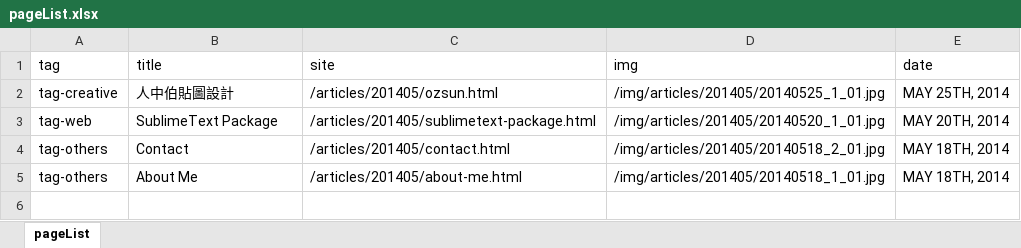
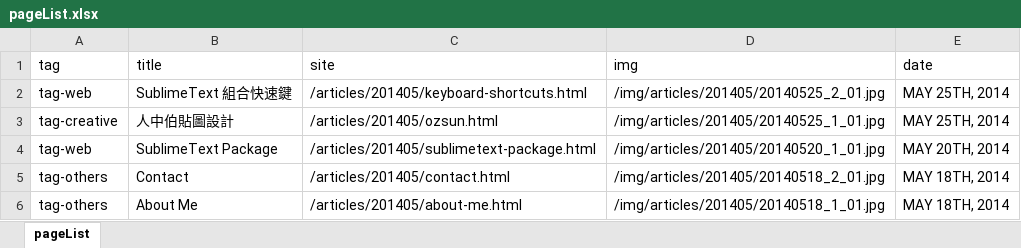
Before and after one commit to oxxostudio/oxxostudio.github.io, an Excel workbook: excel/pageList.xlsx, sheet pageList, drawn as a sheet; values as stored, in another font and other column widths than the file's, no borders; the diff names each change by its address in the sheet, - before the commit and + after, or states it on an @@ line.

Commit message:
add keyboard-shortcuts.html

```diff
--- a/excel/pageList.xlsx (sheet pageList)
+++ b/excel/pageList.xlsx (sheet pageList)
+row 2: tag-web | SublimeText 組合快速鍵 | /articles/201405/keyboard-shortcuts.html | /img/articles/201405/20140525_2_01.jpg | MAY 25TH, 2014
```
Also changed, not shown: 9 other files.
